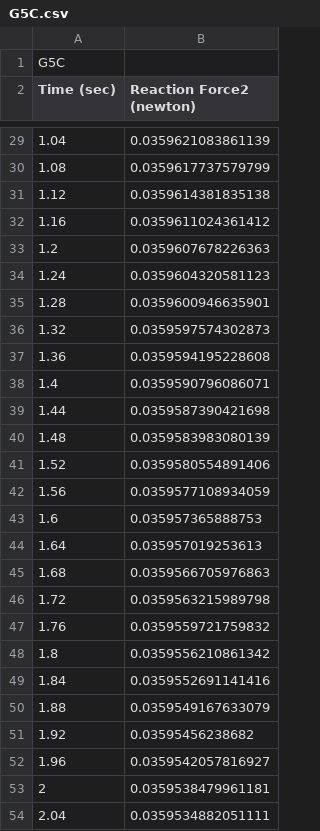
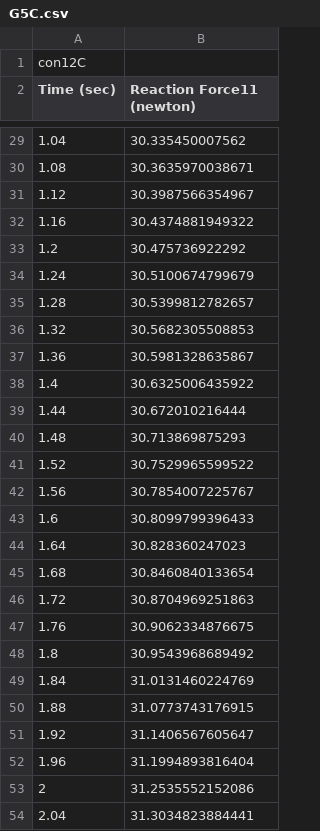
Before and after one commit to gracejohnston/CAE, a CSV file: WJGPLOTS/G5C.csv, drawn as a sheet; only a part is shown, gaps mark what is left out; the diff covers the shown part only.

```diff
--- a/WJGPLOTS/G5C.csv
+++ b/WJGPLOTS/G5C.csv
@@ -1,2 +1,2 @@
-"G5C"
-"Time (sec)","Reaction Force2 (newton)"
+"con12C"
+"Time (sec)","Reaction Force11 (newton)"
@@ -29,26 +29,26 @@
-1.04,0.0359621083861139
-1.08,0.0359617737579799
-1.12,0.0359614381835138
-1.16,0.0359611024361412
-1.2,0.0359607678226363
-1.24,0.0359604320581123
-1.28,0.0359600946635901
-1.32,0.0359597574302873
-1.36,0.0359594195228608
-1.4,0.0359590796086071
-1.44,0.0359587390421698
-1.48,0.0359583983080139
-1.52,0.0359580554891406
-1.56,0.0359577108934059
-1.6,0.035957365888753
-1.64,0.035957019253613
-1.68,0.0359566705976863
-1.72,0.0359563215989798
-1.76,0.0359559721759832
-1.8,0.0359556210861342
-1.84,0.0359552691141416
-1.88,0.0359549167633079
-1.92,0.03595456238682
-1.96,0.0359542057816927
-2,0.0359538479961181
-2.04,0.0359534882051111
+1.04,30.335450007562
+1.08,30.3635970038671
+1.12,30.3987566354967
+1.16,30.4374881949322
+1.2,30.475736922292
+1.24,30.5100674799679
+1.28,30.5399812782657
+1.32,30.5682305508853
+1.36,30.5981328635867
+1.4,30.6325006435922
+1.44,30.672010216444
+1.48,30.713869875293
+1.52,30.7529965599522
+1.56,30.7854007225767
+1.6,30.8099799396433
+1.64,30.828360247023
+1.68,30.8460840133654
+1.72,30.8704969251863
+1.76,30.9062334876675
+1.8,30.9543968689492
+1.84,31.0131460224769
+1.88,31.0773743176915
+1.92,31.1406567605647
+1.96,31.1994893816404
+2,31.2535552152086
+2.04,31.3034823884441
```
Also changed, not shown: 100 edited cells elsewhere in this file, WJGPLOTS/G5E.csv, 9 other files.
